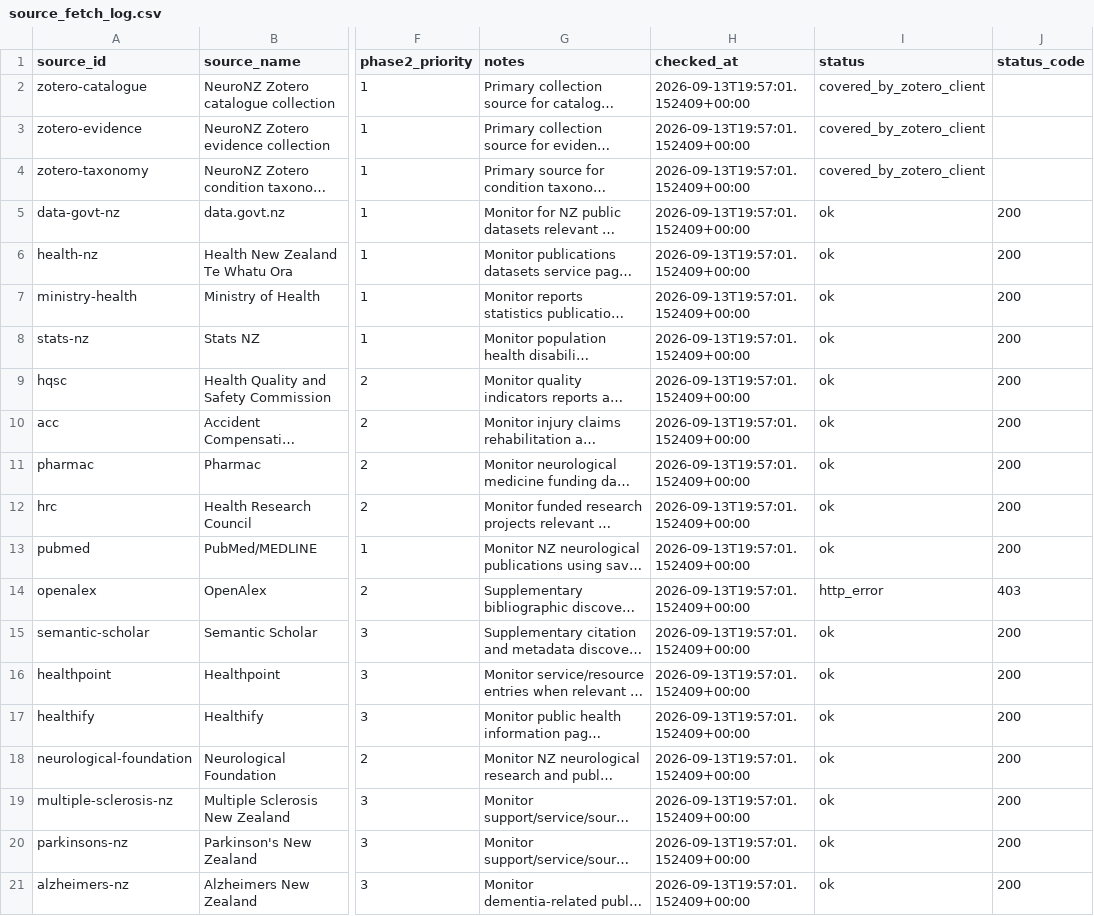
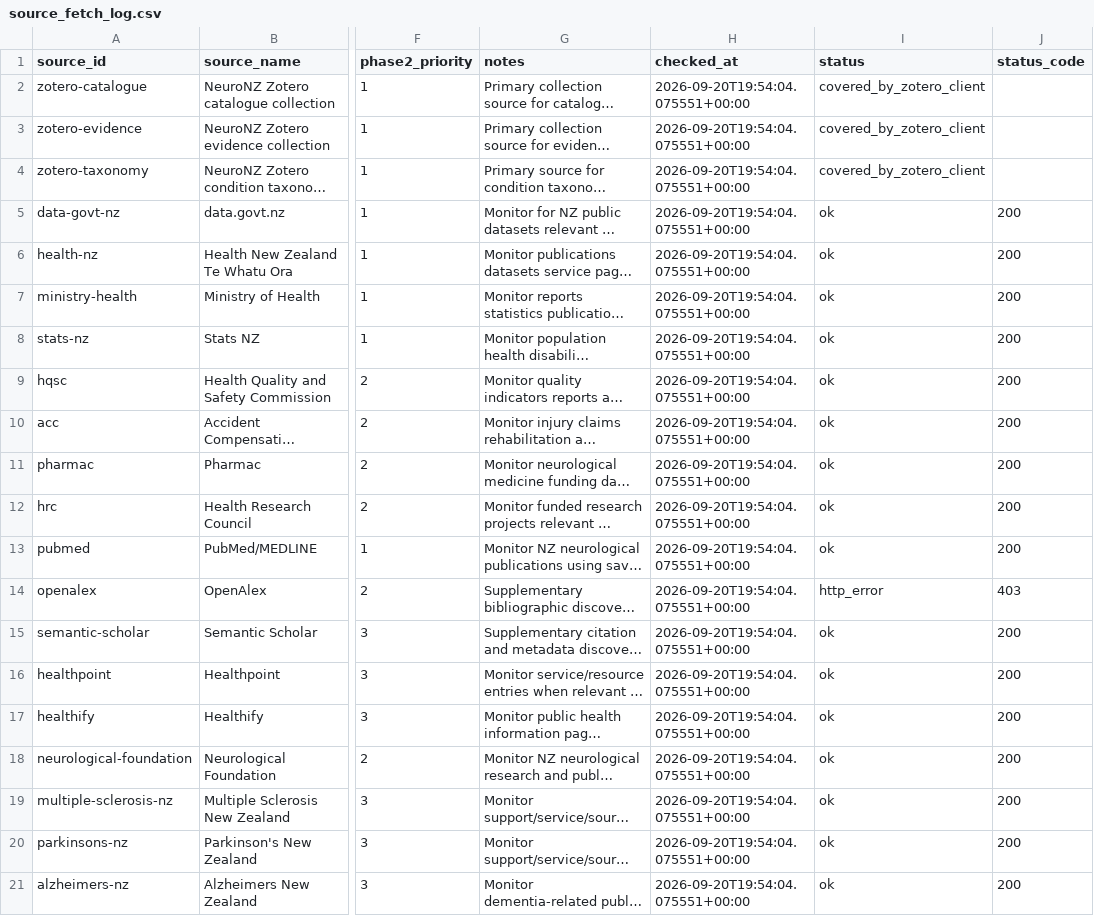
Before and after one commit to chandanrjit/NeuroNZ-UOA-Automation, a CSV file: outputs/source_fetch_log.csv, drawn as a sheet; only a part is shown, gaps mark what is left out; long unchanged cells end in …; the diff names each change by its address in the sheet, - before the commit and + after, or states it on an @@ line.

```diff
--- a/outputs/source_fetch_log.csv
+++ b/outputs/source_fetch_log.csv
-H2:H21 (checked_at): 2026-09-13T19:57:01.152409+00:00
+H2:H21 (checked_at): 2026-09-20T19:54:04.075551+00:00
```
Also changed, not shown: outputs/candidate_records.csv, 1 other file.
